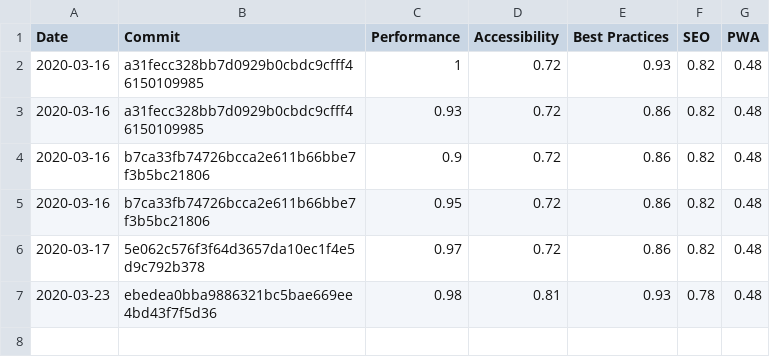
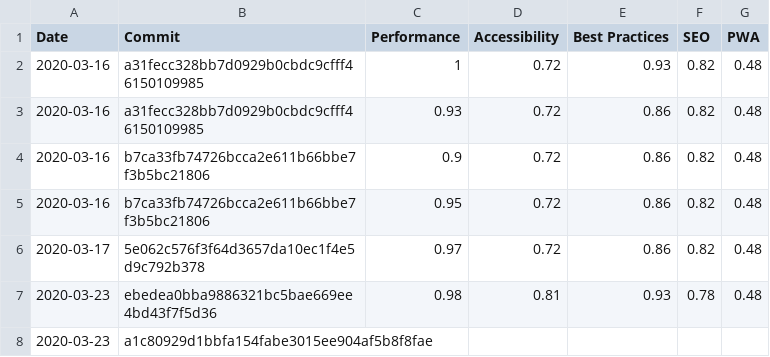
Before and after one commit to Bjorn-Borg/store_front, a CSV file: LighthouseReports.csv, drawn as a sheet; the diff names each change by its address in the sheet, - before the commit and + after, or states it on an @@ line.

```diff
--- a/LighthouseReports.csv
+++ b/LighthouseReports.csv
+row 8: 2020-03-23 | a1c80929d1bbfa154fabe3015ee904af5b8f8fae
```
Also changed, not shown: 1 other file.
